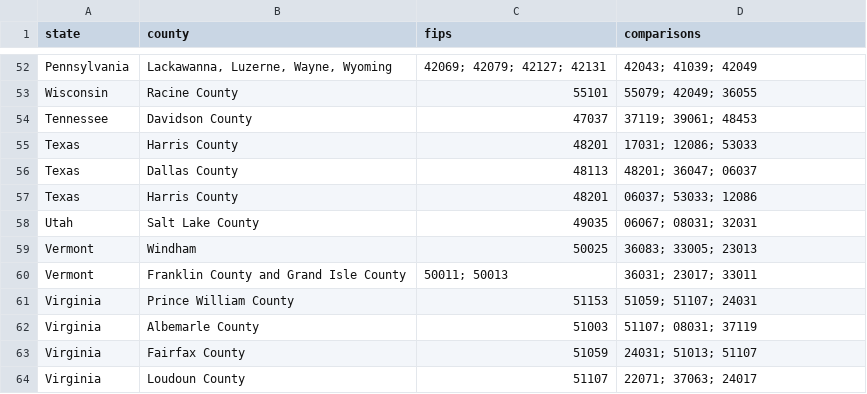
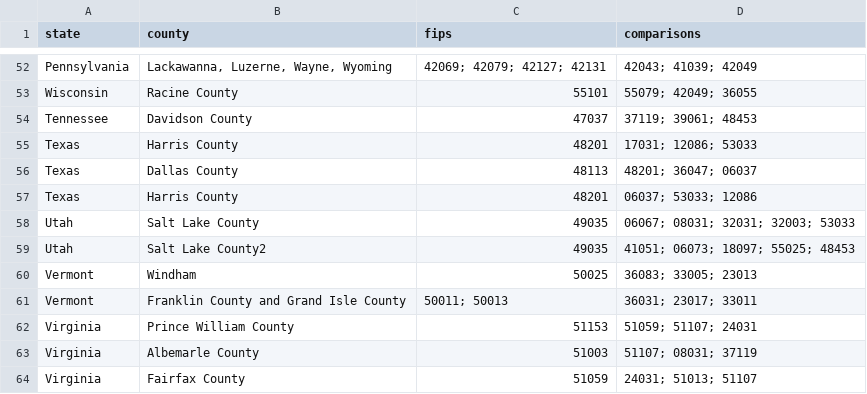
Before and after one commit to UI-Research/gates-mobility-metrics-pages, a CSV file: data/01_rfi-applicants.csv, drawn as a sheet; only a part is shown, gaps mark what is left out; the shorter side is filled out with more unchanged rows.

Commit message:
Update the applicant pages with new Salt Lake City comparisons and fixed crime quality

```diff
--- a/data/01_rfi-applicants.csv
+++ b/data/01_rfi-applicants.csv
@@ -57,3 +57,4 @@ Texas,Dallas County,48113,48201; 36047; 06037
 Texas,Harris County,48201,06037; 53033; 12086
-Utah,Salt Lake County,49035,06067; 08031; 32031
+Utah,Salt Lake County,49035,06067; 08031; 32031; 32003; 53033
+Utah,Salt Lake County2,49035,41051; 06073; 18097; 55025; 48453
 Vermont,Windham,50025,36083; 33005; 23013
```
Also changed, not shown: 5 other files.
